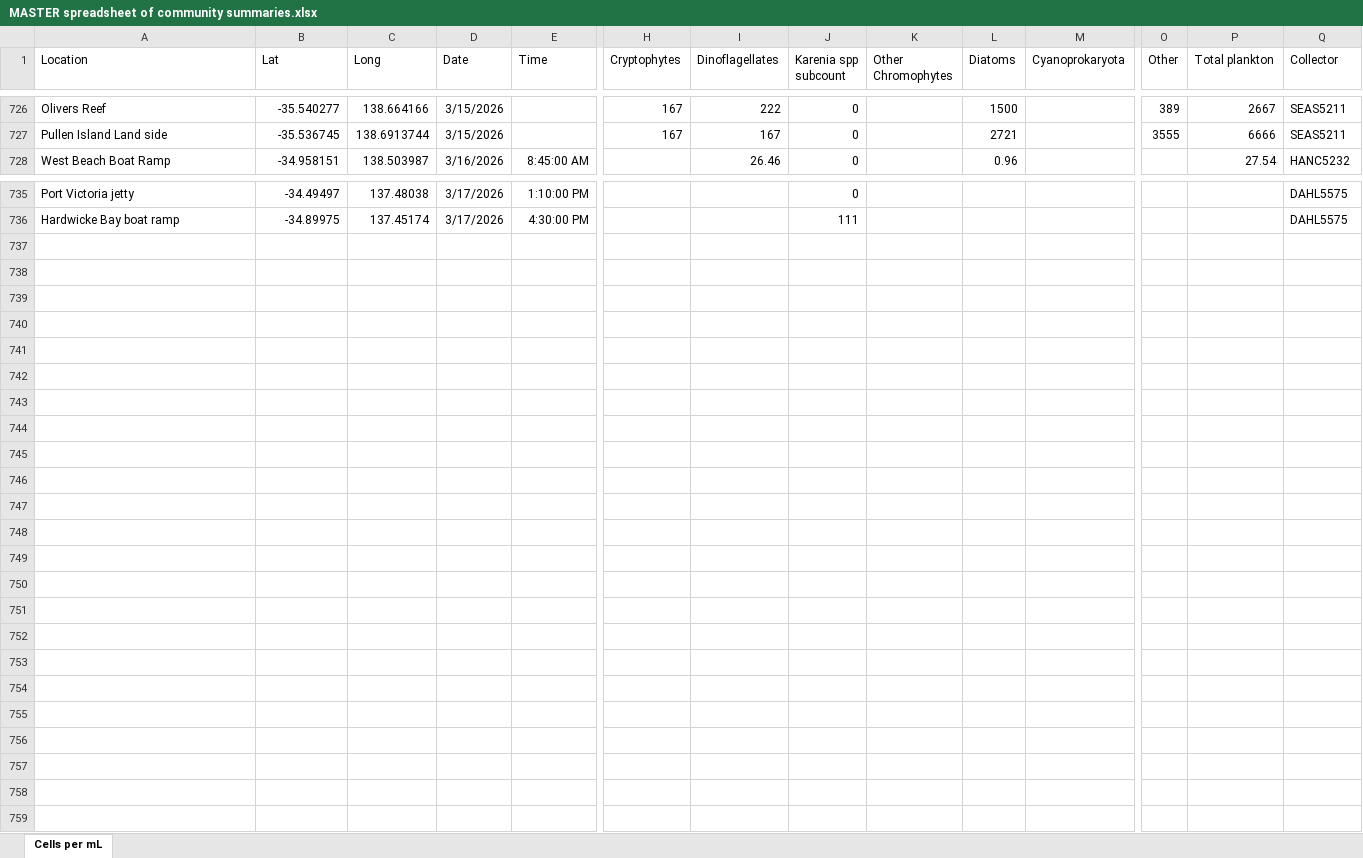
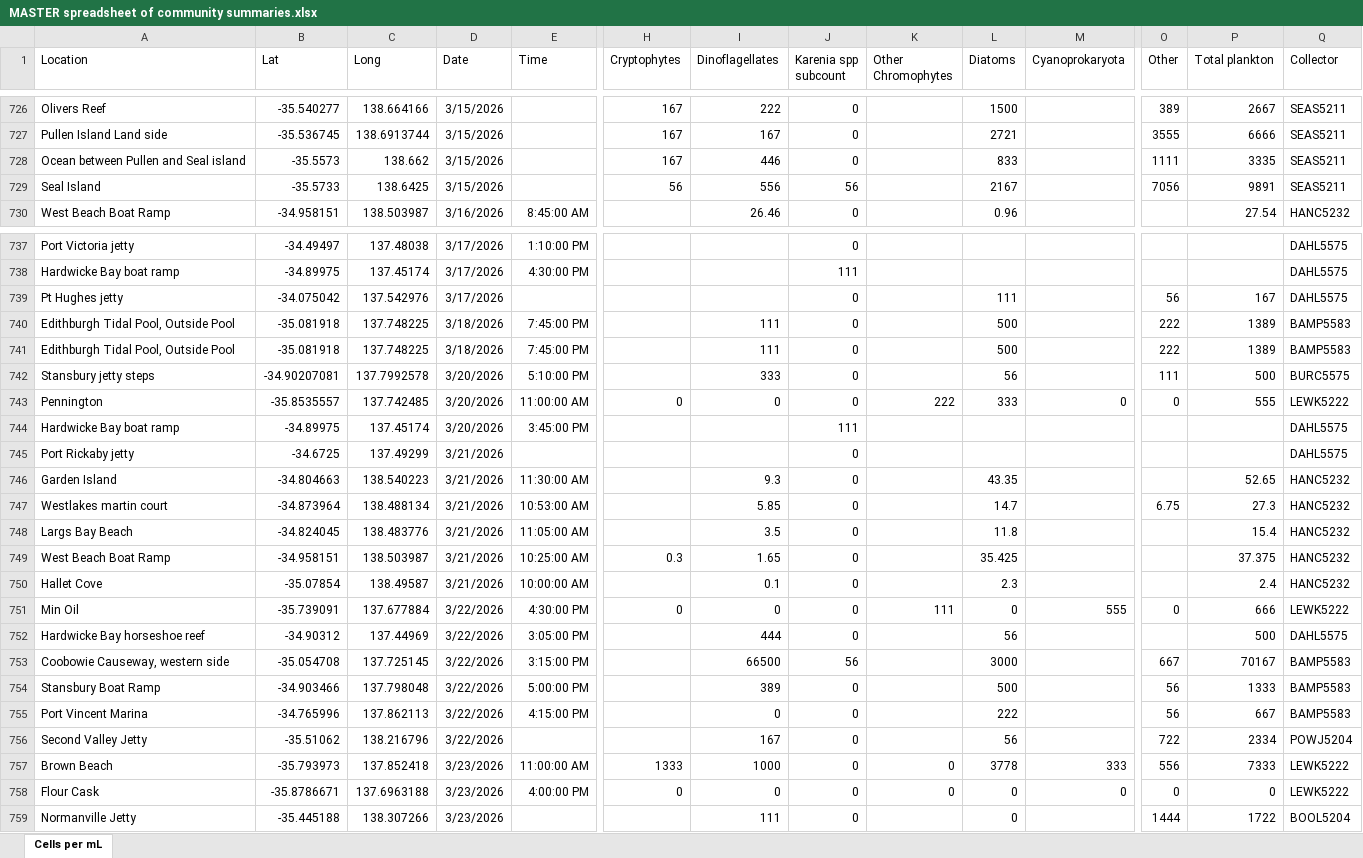
Before and after one commit to LukeMosley/SA_Algal_Bloom, an Excel workbook: MASTER spreadsheet of community summaries.xlsx, sheet Cells per mL, drawn as a sheet; only a part is shown, gaps mark what is left out; values as stored, in another font and other column widths than the file's, no borders; rows hold the shown columns only; the diff covers the shown part only; the diff names each change by its address in the sheet, - before the commit and + after, or states it on an @@ line.

Commit message:
Add files via upload

```diff
--- a/MASTER spreadsheet of community summaries.xlsx (sheet Cells per mL)
+++ b/MASTER spreadsheet of community summaries.xlsx (sheet Cells per mL)
+row 728: Ocean between Pullen and Seal island | -35.5573 | 138.662 | 3/15/2026 |  | 167 | 446 | 0 |  | 833 |  | 1111 | 3335 | SEAS5211
+row 729: Seal Island | -35.5733 | 138.6425 | 3/15/2026 |  | 56 | 556 | 56 |  | 2167 |  | 7056 | 9891 | SEAS5211
+row 739: Pt Hughes jetty | -34.075042 | 137.542976 | 3/17/2026 |  |  |  | 0 |  | 111 |  | 56 | 167 | DAHL5575
+row 740: Edithburgh Tidal Pool, Outside Pool | -35.081918 | 137.748225 | 3/18/2026 | 7:45:00 PM |  | 111 | 0 |  | 500 |  | 222 | 1389 | BAMP5583
+row 741: Edithburgh Tidal Pool, Outside Pool | -35.081918 | 137.748225 | 3/18/2026 | 7:45:00 PM |  | 111 | 0 |  | 500 |  | 222 | 1389 | BAMP5583
+row 742: Stansbury jetty steps | -34.90207081 | 137.7992578 | 3/20/2026 | 5:10:00 PM |  | 333 | 0 |  | 56 |  | 111 | 500 | BURC5575
+row 743: Pennington | -35.8535557 | 137.742485 | 3/20/2026 | 11:00:00 AM | 0 | 0 | 0 | 222 | 333 | 0 | 0 | 555 | LEWK5222
+row 744: Hardwicke Bay boat ramp | -34.89975 | 137.45174 | 3/20/2026 | 3:45:00 PM |  |  | 111 |  |  |  |  |  | DAHL5575
+row 745: Port Rickaby jetty | -34.6725 | 137.49299 | 3/21/2026 |  |  |  | 0 |  |  |  |  |  | DAHL5575
+row 746: Garden Island | -34.804663 | 138.540223 | 3/21/2026 | 11:30:00 AM |  | 9.3 | 0 |  | 43.35 |  |  | 52.65 | HANC5232
+row 747: Westlakes martin court | -34.873964 | 138.488134 | 3/21/2026 | 10:53:00 AM |  | 5.85 | 0 |  | 14.7 |  | 6.75 | 27.3 | HANC5232
+row 748: Largs Bay Beach | -34.824045 | 138.483776 | 3/21/2026 | 11:05:00 AM |  | 3.5 | 0 |  | 11.8 |  |  | 15.4 | HANC5232
+row 749: West Beach Boat Ramp | -34.958151 | 138.503987 | 3/21/2026 | 10:25:00 AM | 0.3 | 1.65 | 0 |  | 35.425 |  |  | 37.375 | HANC5232
+row 750: Hallet Cove | -35.07854 | 138.49587 | 3/21/2026 | 10:00:00 AM |  | 0.1 | 0 |  | 2.3 |  |  | 2.4 | HANC5232
+row 751: Min Oil | -35.739091 | 137.677884 | 3/22/2026 | 4:30:00 PM | 0 | 0 | 0 | 111 | 0 | 555 | 0 | 666 | LEWK5222
+row 752: Hardwicke Bay horseshoe reef | -34.90312 | 137.44969 | 3/22/2026 | 3:05:00 PM |  | 444 | 0 |  | 56 |  |  | 500 | DAHL5575
+row 753: Coobowie Causeway, western side | -35.054708 | 137.725145 | 3/22/2026 | 3:15:00 PM |  | 66500 | 56 |  | 3000 |  | 667 | 70167 | BAMP5583
+row 754: Stansbury Boat Ramp | -34.903466 | 137.798048 | 3/22/2026 | 5:00:00 PM |  | 389 | 0 |  | 500 |  | 56 | 1333 | BAMP5583
+row 755: Port Vincent Marina | -34.765996 | 137.862113 | 3/22/2026 | 4:15:00 PM |  | 0 | 0 |  | 222 |  | 56 | 667 | BAMP5583
+row 756: Second Valley Jetty | -35.51062 | 138.216796 | 3/22/2026 |  |  | 167 | 0 |  | 56 |  | 722 | 2334 | POWJ5204
+row 757: Brown Beach | -35.793973 | 137.852418 | 3/23/2026 | 11:00:00 AM | 1333 | 1000 | 0 | 0 | 3778 | 333 | 556 | 7333 | LEWK5222
+row 758: Flour Cask | -35.8786671 | 137.6963188 | 3/23/2026 | 4:00:00 PM | 0 | 0 | 0 | 0 | 0 | 0 | 0 | 0 | LEWK5222
+row 759: Normanville Jetty | -35.445188 | 138.307266 | 3/23/2026 |  |  | 111 | 0 |  | 0 |  | 1444 | 1722 | BOOL5204
```
Also changed, not shown: 1 edited cell elsewhere in this sheet.
